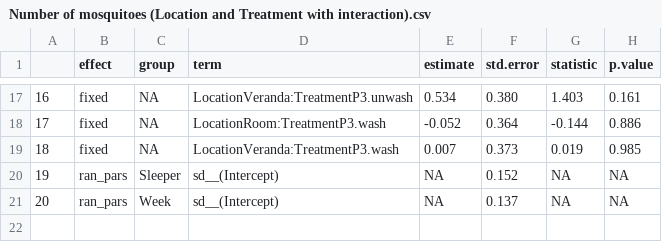
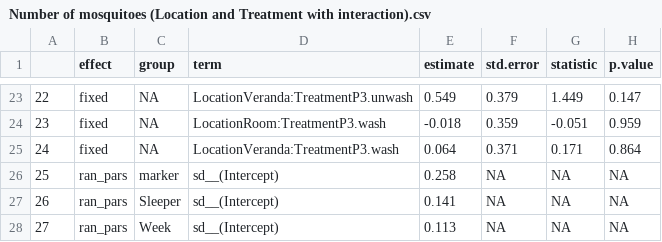
Before and after one commit to hilinnn/2nd-Project, a CSV file: Number of mosquitoes (Location and Treatment with interaction).csv, drawn as a sheet; only a part is shown, gaps mark what is left out; addresses are those after the commit; the diff covers the shown part only; the diff names each change by its address in the sheet, - before the commit and + after, or states it on an @@ line.

```diff
--- a/Number of mosquitoes (Location and Treatment with interaction).csv
+++ b/Number of mosquitoes (Location and Treatment with interaction).csv
@@ column A renumbered from row 10 down @@
-E23 (estimate): 0.534
+E23 (estimate): 0.549
-F23 (std.error): 0.380
+F23 (std.error): 0.379
-G23 (statistic): 1.403
+G23 (statistic): 1.449
-H23 (p.value): 0.161
+H23 (p.value): 0.147
-E24 (estimate): -0.052
+E24 (estimate): -0.018
-F24 (std.error): 0.364
+F24 (std.error): 0.359
-G24 (statistic): -0.144
+G24 (statistic): -0.051
-H24 (p.value): 0.886
+H24 (p.value): 0.959
-E25 (estimate): 0.007
+E25 (estimate): 0.064
-F25 (std.error): 0.373
+F25 (std.error): 0.371
-G25 (statistic): 0.019
+G25 (statistic): 0.171
-H25 (p.value): 0.985
+H25 (p.value): 0.864
+row 26: 25 | ran_pars | marker | sd__(Intercept) | 0.258 | NA | NA | NA
-E27 (estimate): NA
+E27 (estimate): 0.141
-F27 (std.error): 0.152
+F27 (std.error): NA
-E28 (estimate): NA
+E28 (estimate): 0.113
-F28 (std.error): 0.137
+F28 (std.error): NA
```
Also changed, not shown: 6 added rows and 56 edited cells elsewhere in this file, 19 other files.
